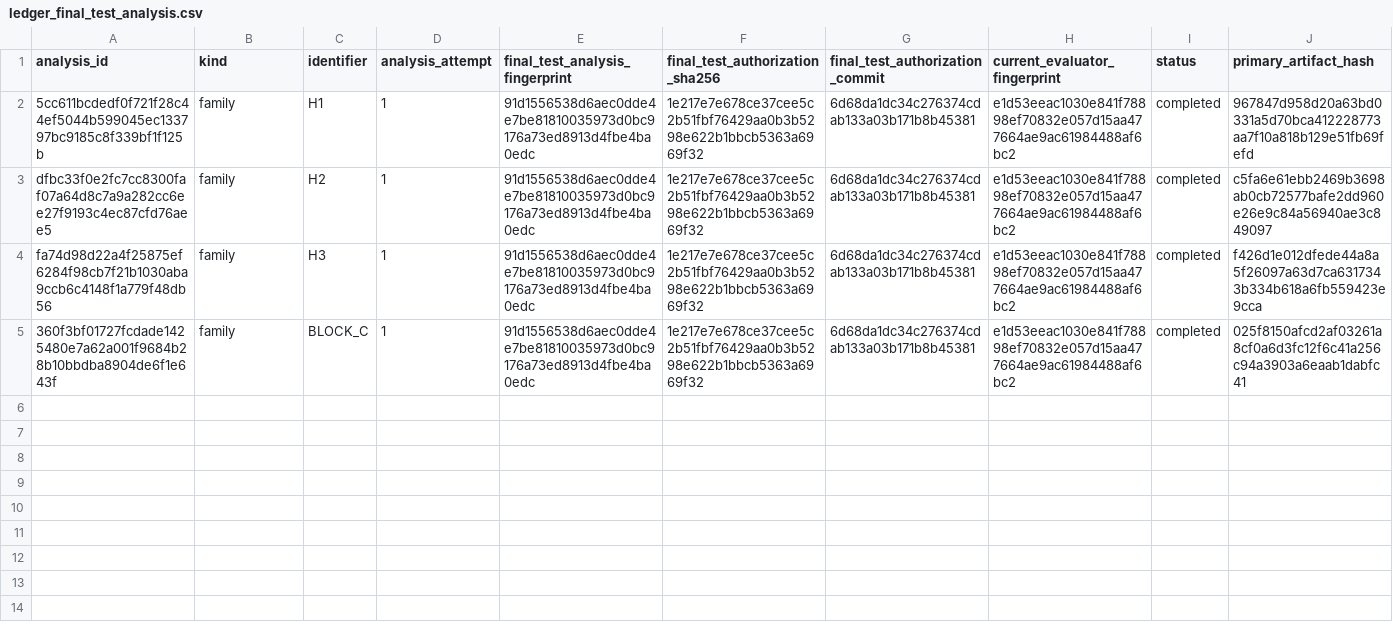
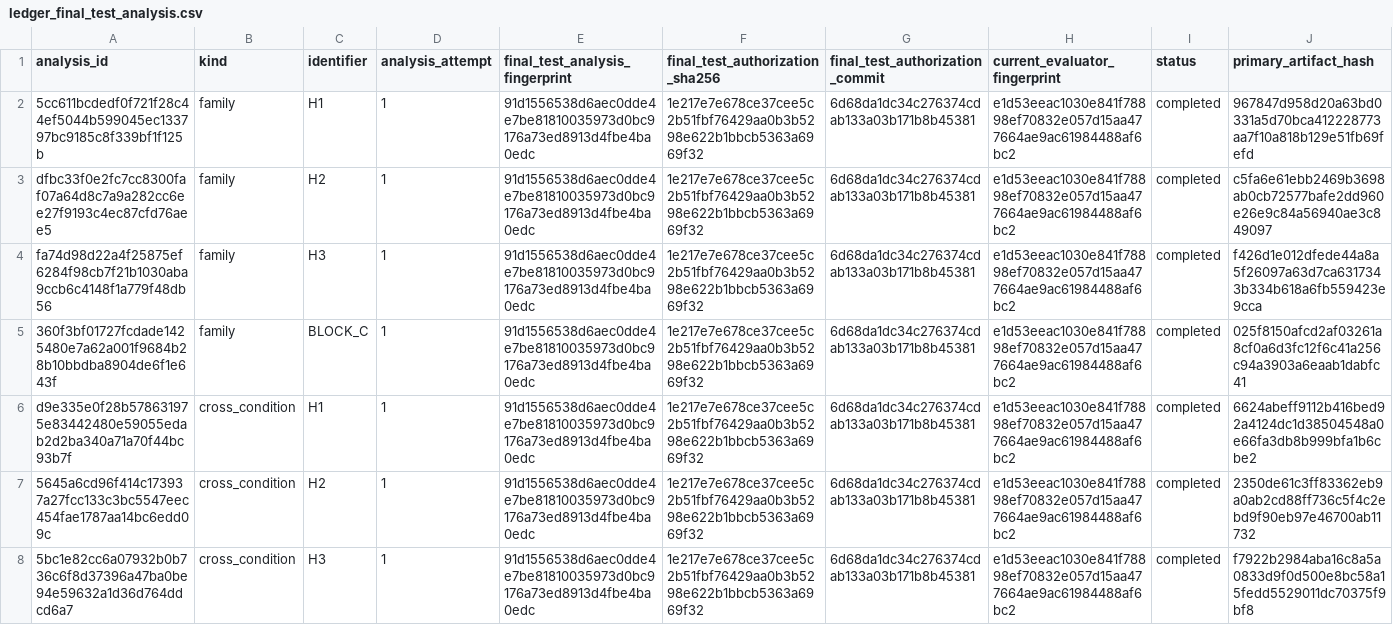
Before and after one commit to ArpanKumarM/when-tta-hurts, a CSV file: artifacts/ledger_final_test_analysis.csv, drawn as a sheet; only a part is shown; rows hold the shown columns only; the diff names each change by its address in the sheet, - before the commit and + after, or states it on an @@ line.

```diff
--- a/artifacts/ledger_final_test_analysis.csv
+++ b/artifacts/ledger_final_test_analysis.csv
+row 6: d9e335e0f28b578631975e83442480e59055edab2d2ba340a71a70f44bc93b7f | cross_condition | H1 | 1 | 91d1556538d6aec0dde4e7be81810035973d0bc9176a73ed8913d4fbe4ba0edc | 1e217e7e678ce37cee5c2b51fbf76429aa0b3b5298e622b1bbcb5363a6969f32 | 6d68da1dc34c276374cdab133a03b171b8b45381 | e1d53eeac1030e841f78898ef70832e057d15aa477664ae9ac61984488af6bc2 | completed | 6624abeff9112b416bed92a4124dc1d38504548a0e66fa3db8b999bfa1b6cbe2
+row 7: 5645a6cd96f414c173937a27fcc133c3bc5547eec454fae1787aa14bc6edd09c | cross_condition | H2 | 1 | 91d1556538d6aec0dde4e7be81810035973d0bc9176a73ed8913d4fbe4ba0edc | 1e217e7e678ce37cee5c2b51fbf76429aa0b3b5298e622b1bbcb5363a6969f32 | 6d68da1dc34c276374cdab133a03b171b8b45381 | e1d53eeac1030e841f78898ef70832e057d15aa477664ae9ac61984488af6bc2 | completed | 2350de61c3ff83362eb9a0ab2cd88ff736c5f4c2ebd9f90eb97e46700ab11732
+row 8: 5bc1e82cc6a07932b0b736c6f8d37396a47ba0be94e59632a1d36d764ddcd6a7 | cross_condition | H3 | 1 | 91d1556538d6aec0dde4e7be81810035973d0bc9176a73ed8913d4fbe4ba0edc | 1e217e7e678ce37cee5c2b51fbf76429aa0b3b5298e622b1bbcb5363a6969f32 | 6d68da1dc34c276374cdab133a03b171b8b45381 | e1d53eeac1030e841f78898ef70832e057d15aa477664ae9ac61984488af6bc2 | completed | f7922b2984aba16c8a5a0833d9f0d500e8bc58a15fedd5529011dc70375f9bf8
```
Also changed, not shown: 7 other files.
